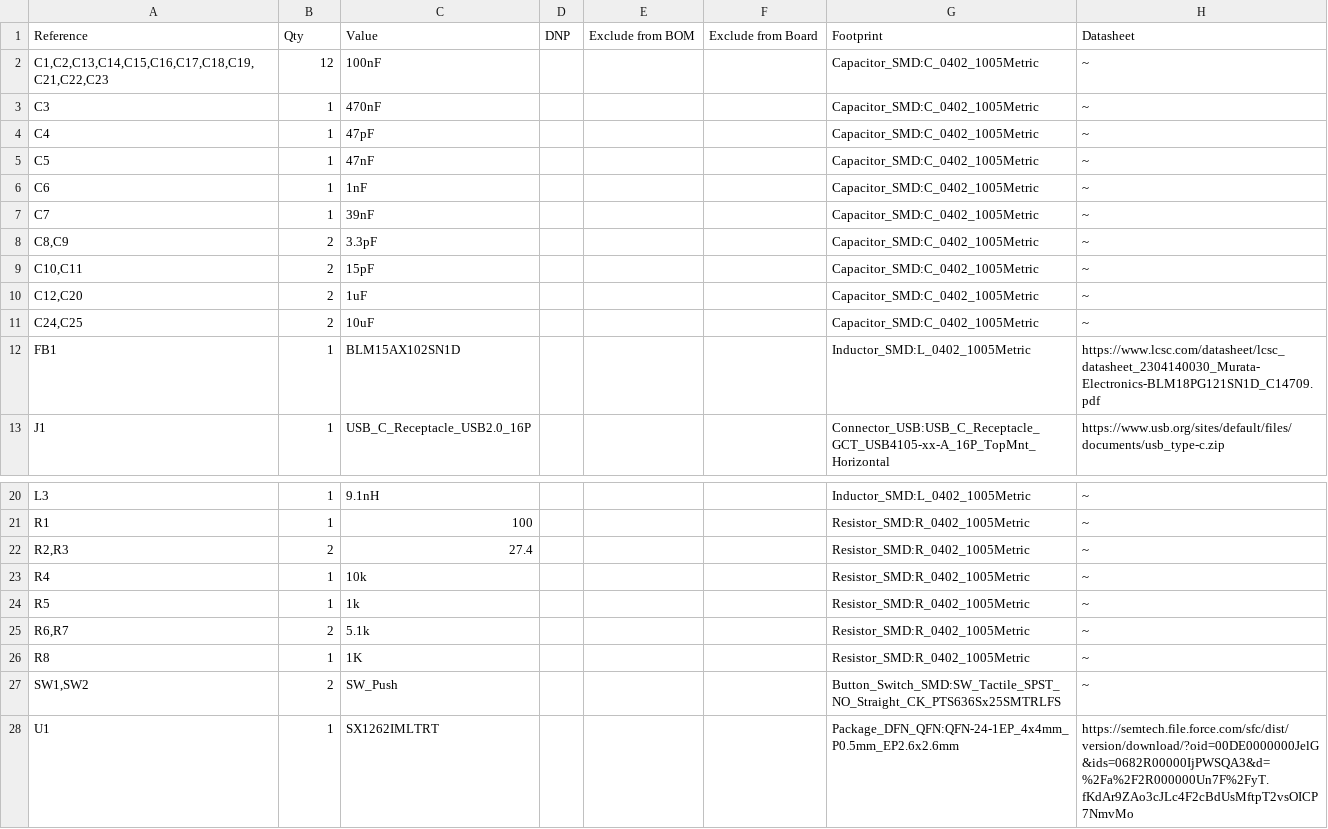
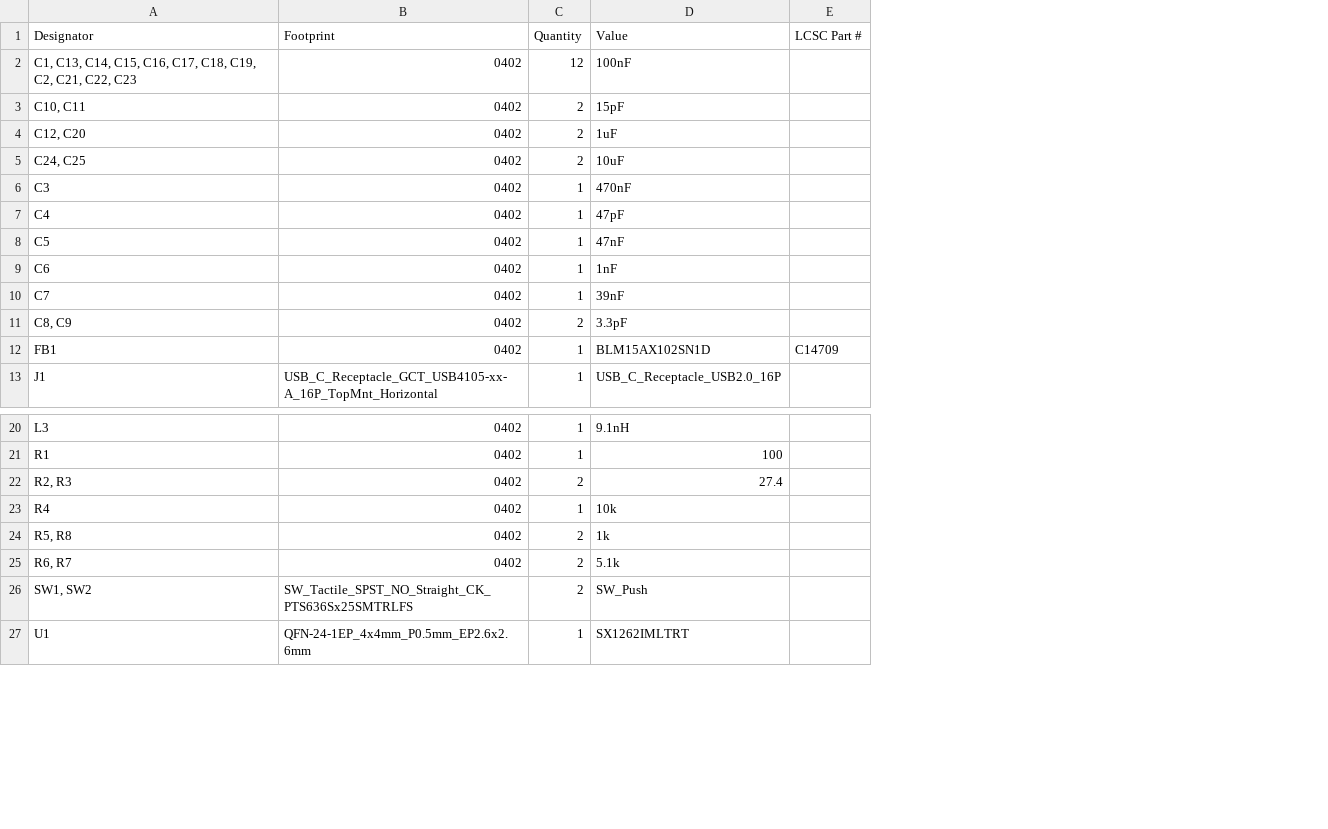
Before and after one commit to LightestDark/Lifeline, a CSV file: BOM.csv, drawn as a sheet; only a part is shown, gaps mark what is left out; removed rows and columns are numbered as before the commit, all else as after; the diff names each change by its address in the sheet, - before the commit and + after, or states it on an @@ line.

Commit message:
Update BOM.csv

```diff
--- a/BOM.csv
+++ b/BOM.csv
+column B, row 2: 0402; rows 6-13: 0402 | 0402 | 0402 | 0402 | 0402 | 0402 | 0402 | USB_C_Receptacle_GCT_USB4105-xx-A_16P_TopMnt_Horizontal; rows 20-23: all 0402; rows 25-27: 0402 | SW_Tactile_SPST_NO_Straight_CK_PTS636Sx25SMTRLFS | QFN-24-1EP_4x4mm_P0.5mm_EP2.6x2.6mm
-column D, empty
-column E, empty
-column F, empty
-column G, rows 2-8: all Capacitor_SMD:C_0402_1005Metric; rows 12-13: Inductor_SMD:L_0402_1005Metric | Connector_USB:USB_C_Receptacle_GCT_USB4105-xx-A_16P_TopMnt_Horizontal; rows 20-23: Inductor_SMD:L_0402_1005Metric | Resistor_SMD:R_0402_1005Metric | Resistor_SMD:R_0402_1005Metric | Resistor_SMD:R_0402_1005Metric; row 25: Resistor_SMD:R_0402_1005Metric; rows 27-28: Button_Switch_SMD:SW_Tactile_SPST_NO_Straight_CK_PTS636Sx25SMTRLFS | Package_DFN_QFN:QFN-24-1EP_4x4mm_P0.5mm_EP2.6x2.6mm
-column H, rows 2-8: all ~; rows 12-13: https://www.lcsc.com/datasheet/lcsc_datasheet_2304140030_Murata-Electronics-BLM18PG121SN1D_C14709.pdf | https://www.usb.org/sites/default/files/documents/usb_type-c.zip; rows 20-23: all ~; row 25: ~; rows 27-28: ~ | https://semtech.file.force.com/sfc/dist/version/download/?oid=00DE0000000JelG&ids=0682R00000IjPWSQA3&d=%2Fa%2F2R000000Un7F%2FyT.fKdAr9ZAo3cJLc4F2cBdUsMftpT2vsOICP7NmvMo
+column E, row 12: C14709
-row 1: Reference | Qty | Value | DNP | Exclude from BOM | Exclude from Board | Footprint | Datasheet
+row 1: Designator | Footprint | Quantity | Value | LCSC Part #
-A2: C1,C2,C13,C14,C15,C16,C17,C18,C19,C21,C22,C23
+A2: C1, C13, C14, C15, C16, C17, C18, C19, C2, C21, C22, C23
+row 3: C10, C11 | 0402 | 2 | 15pF
+row 4: C12, C20 | 0402 | 2 | 1uF
+row 5: C24, C25 | 0402 | 2 | 10uF
-A11: C8,C9
+A11: C8, C9
-row 9: C10,C11 | 2 | 15pF |  |  |  | Capacitor_SMD:C_0402_1005Metric | ~
-row 10: C12,C20 | 2 | 1uF |  |  |  | Capacitor_SMD:C_0402_1005Metric | ~
-row 11: C24,C25 | 2 | 10uF |  |  |  | Capacitor_SMD:C_0402_1005Metric | ~
-A22: R2,R3
+A22: R2, R3
-row 24: R5 | 1 | 1k |  |  |  | Resistor_SMD:R_0402_1005Metric | ~
+row 24: R5, R8 | 0402 | 2 | 1k
-A25: R6,R7
+A25: R6, R7
-row 26: R8 | 1 | 1K |  |  |  | Resistor_SMD:R_0402_1005Metric | ~
-A26: SW1,SW2
+A26: SW1, SW2
```
